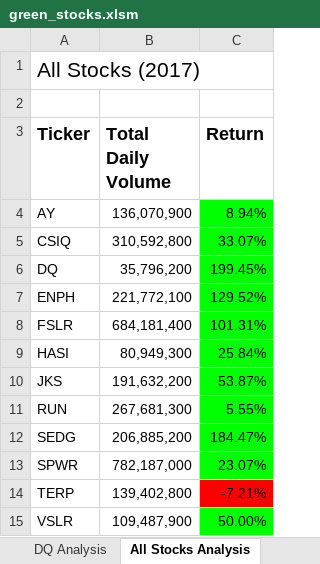
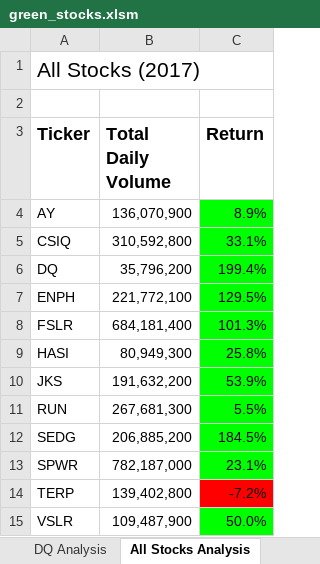
Before and after one commit to lilyhanhub/stock-analysis, an Excel workbook: green_stocks.xlsm, sheet All Stocks Analysis, drawn as a sheet; values as stored, in another font and other column widths than the file's, no borders; charts and pictures not drawn; the diff names each change by its address in the sheet, - before the commit and + after, or states it on an @@ line.

Commit message:
deleted extra file and updated green_stock code

```diff
--- a/green_stocks.xlsm (sheet All Stocks Analysis)
+++ b/green_stocks.xlsm (sheet All Stocks Analysis)
-C4 (Return): 8.94%
+C4 (Return): 8.9%
-C5 (Return): 33.07%
+C5 (Return): 33.1%
-C6 (Return): 199.45%
+C6 (Return): 199.4%
-C7 (Return): 129.52%
+C7 (Return): 129.5%
-C8 (Return): 101.31%
+C8 (Return): 101.3%
-C9 (Return): 25.84%
+C9 (Return): 25.8%
-C10 (Return): 53.87%
+C10 (Return): 53.9%
-C11 (Return): 5.55%
+C11 (Return): 5.5%
-C12 (Return): 184.47%
+C12 (Return): 184.5%
-C13 (Return): 23.07%
+C13 (Return): 23.1%
-C14 (Return): -7.21%
+C14 (Return): -7.2%
-C15 (Return): 50.00%
+C15 (Return): 50.0%
```
Also changed, not shown: 1 other file.
